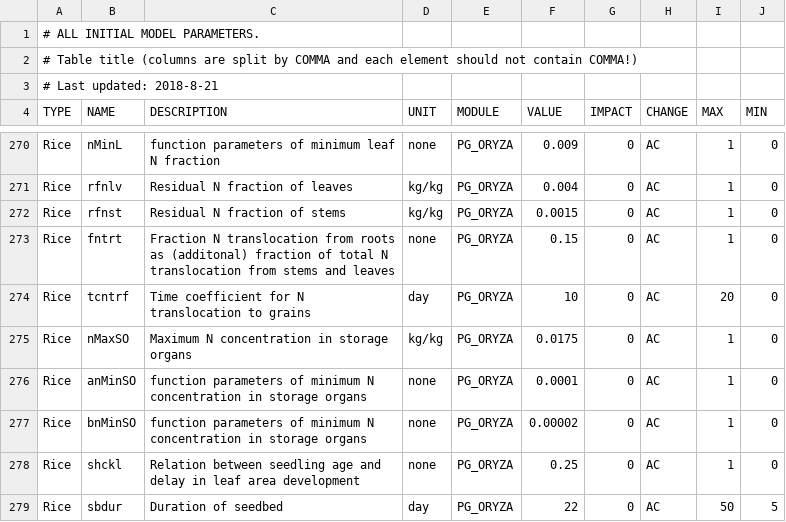
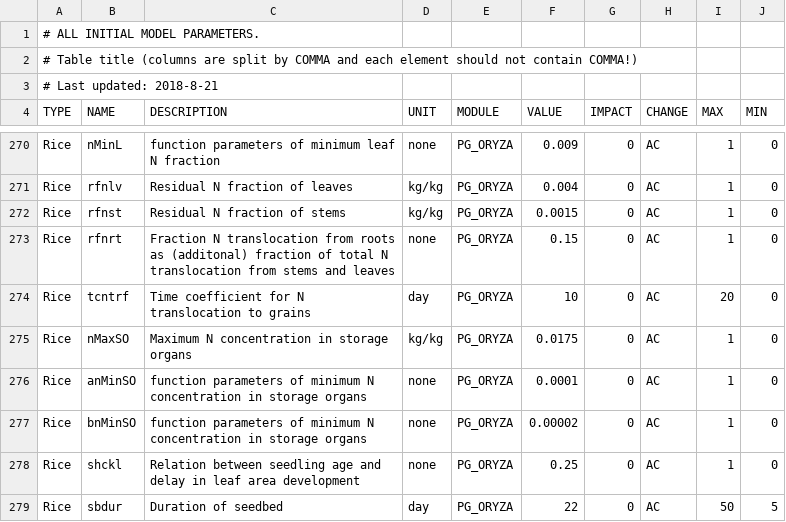
Before and after one commit to lreis2415/SEIMS, a CSV file: seims/preprocess/database/model_param_ini.csv, drawn as a sheet; only a part is shown, gaps mark what is left out.

```diff
--- a/seims/preprocess/database/model_param_ini.csv
+++ b/seims/preprocess/database/model_param_ini.csv
@@ -272,3 +272,3 @@ Rice,rfnlv,Residual N fraction of leaves,kg/kg,PG_ORYZA,0.004,0,AC,1,0
 Rice,rfnst,Residual N fraction of stems,kg/kg,PG_ORYZA,0.0015,0,AC,1,0
-Rice,fntrt,Fraction N translocation from roots as (additonal) fraction of total N translocation from stems and leaves,none,PG_ORYZA,0.15,0,AC,1,0
+Rice,rfnrt,Fraction N translocation from roots as (additonal) fraction of total N translocation from stems and leaves,none,PG_ORYZA,0.15,0,AC,1,0
 Rice,tcntrf,Time coefficient for N translocation to grains,day,PG_ORYZA,10,0,AC,20,0
```
Also changed, not shown: 4 other files.
